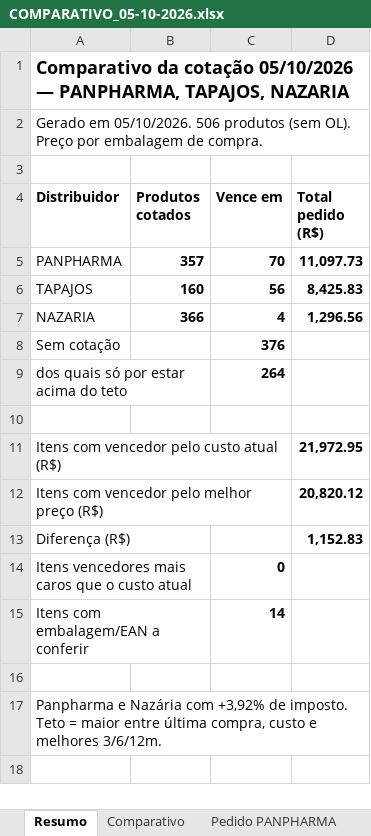
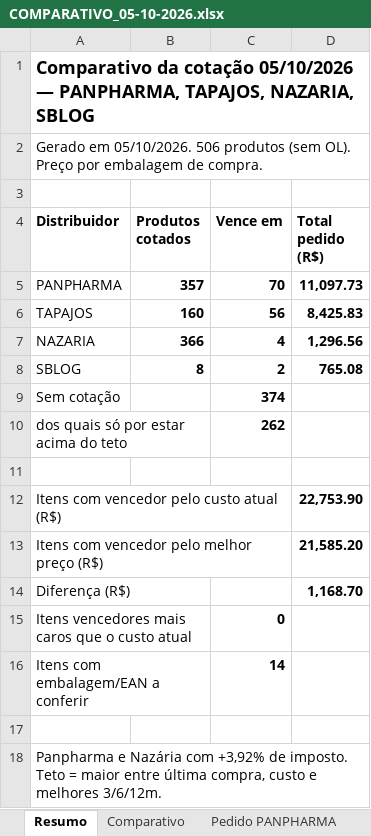
Before and after one commit to arthurrocha2025/farmarocha, an Excel workbook: cotacoes/2026-10-05/COMPARATIVO_05-10-2026.xlsx, sheet Resumo, drawn as a sheet; values as stored, in another font and other column widths than the file's, no borders; addresses are those after the commit; the diff names each change by its address in the sheet, - before the commit and + after, or states it on an @@ line.

```diff
--- a/cotacoes/2026-10-05/COMPARATIVO_05-10-2026.xlsx (sheet Resumo)
+++ b/cotacoes/2026-10-05/COMPARATIVO_05-10-2026.xlsx (sheet Resumo)
-A1 (Distribuidor): …PANPHARMA, TAPAJOS, NAZARIA
+A1 (Distribuidor): …PANPHARMA, TAPAJOS, NAZARIA, SBLOG
+row 8: SBLOG | 8 | 2 | 765.08
-C9 (Vence em): 376
+C9 (Vence em): 374
-C10 (Vence em): 264
+C10 (Vence em): 262
-D12 (Total pedido (R$)): 21,972.95
+D12 (Total pedido (R$)): 22,753.90
-D13 (Total pedido (R$)): 20,820.12
+D13 (Total pedido (R$)): 21,585.20
-D14 (Total pedido (R$)): 1,152.83
+D14 (Total pedido (R$)): 1,168.70
```
Also changed, not shown: sheet Sem cotação, sheet Comparativo, other sheet tabs, 2 other files.
